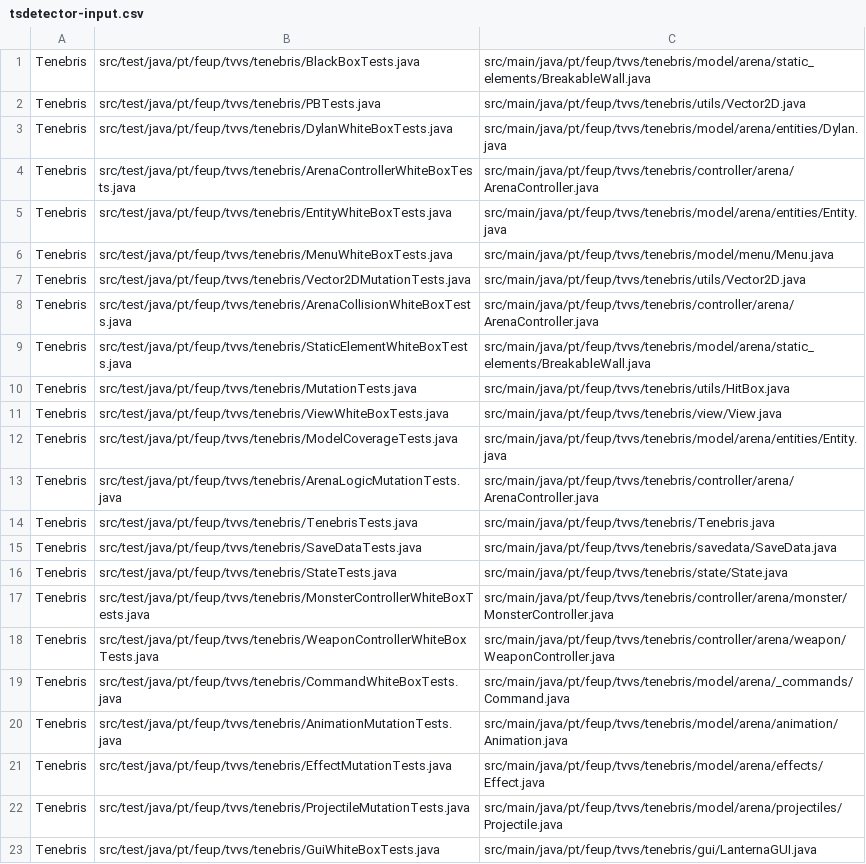
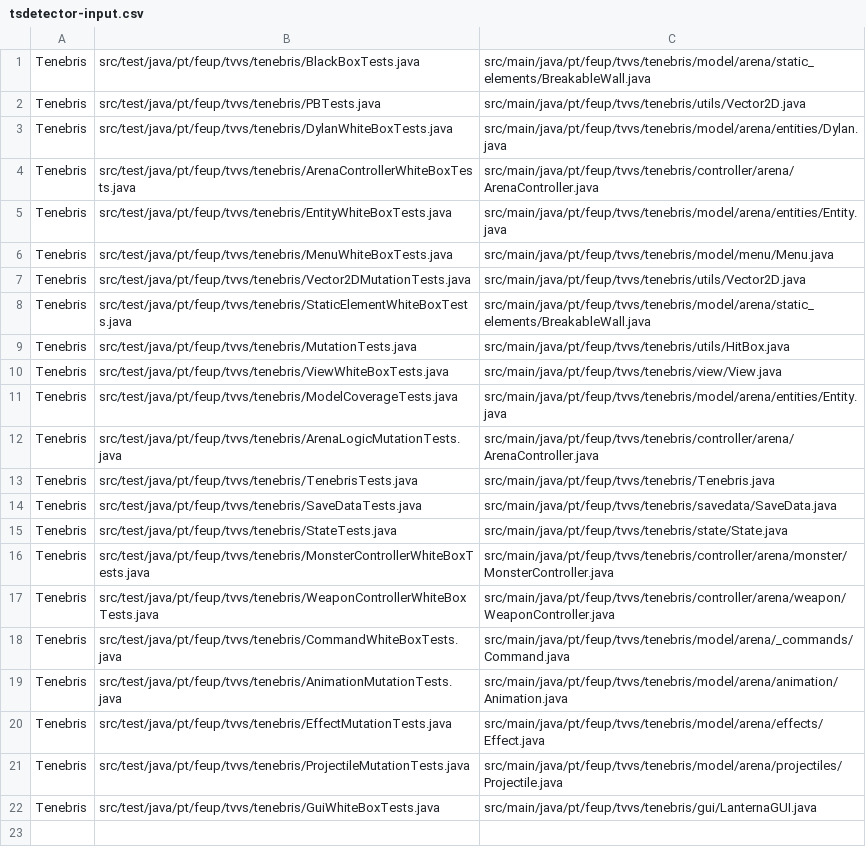
Before and after one commit to franciscoribeiro2003/tvvs-project-tenebris-tests, a CSV file: tsdetector-input.csv, drawn as a sheet; the diff names each change by its address in the sheet, - before the commit and + after, or states it on an @@ line.

```diff
--- a/tsdetector-input.csv
+++ b/tsdetector-input.csv
-row 8: Tenebris | src/test/java/pt/feup/tvvs/tenebris/ArenaCollisionWhiteBoxTests.java | src/main/java/pt/feup/tvvs/tenebris/controller/arena/ArenaController.java
```
Also changed, not shown: 11 other files.
